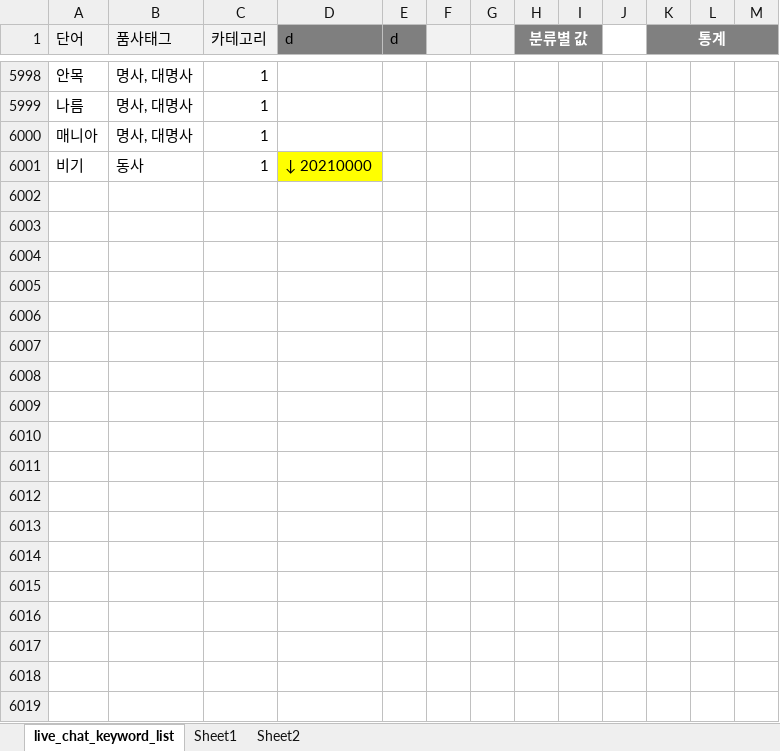
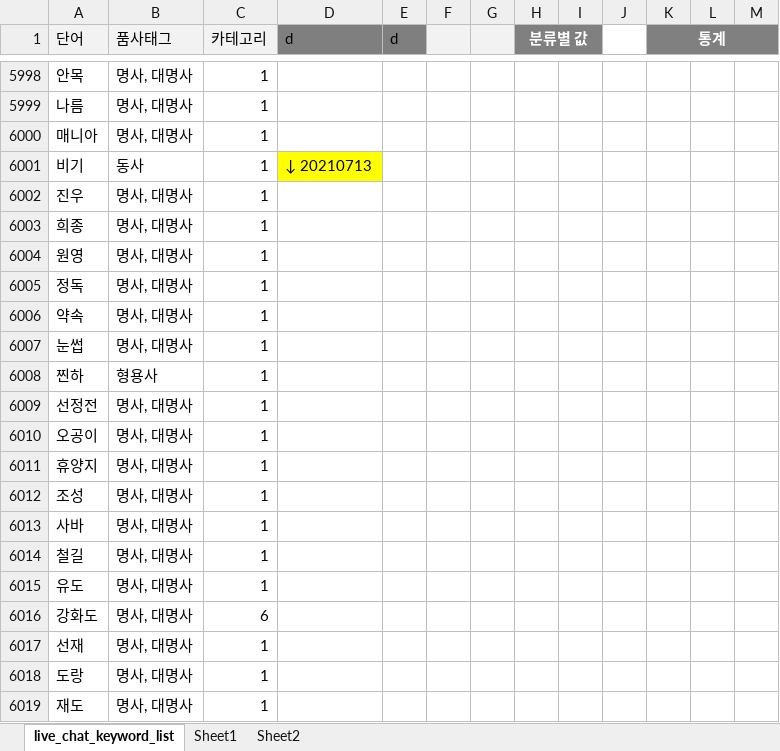
Before and after one commit to simbyungki/car_news_zip, an Excel workbook: data/youtube_live_chats/live_chat_keyword_list.xlsx, sheet live_chat_keyword_list, drawn as a sheet; only a part is shown, gaps mark what is left out; values as stored, in another font and other column widths than the file's, no borders; the diff covers the shown part only; the diff names each change by its address in the sheet, - before the commit and + after, or states it on an @@ line.

```diff
--- a/data/youtube_live_chats/live_chat_keyword_list.xlsx (sheet live_chat_keyword_list)
+++ b/data/youtube_live_chats/live_chat_keyword_list.xlsx (sheet live_chat_keyword_list)
-D6001 (d): ↓ 20210000
+D6001 (d): ↓ 20210713
+row 6002: 진우 | 명사, 대명사 | 1
+row 6003: 희종 | 명사, 대명사 | 1
+row 6004: 원영 | 명사, 대명사 | 1
+row 6005: 정독 | 명사, 대명사 | 1
+row 6006: 약속 | 명사, 대명사 | 1
+row 6007: 눈썹 | 명사, 대명사 | 1
+row 6008: 찐하 | 형용사 | 1
+row 6009: 선정전 | 명사, 대명사 | 1
+row 6010: 오공이 | 명사, 대명사 | 1
+row 6011: 휴양지 | 명사, 대명사 | 1
+row 6012: 조성 | 명사, 대명사 | 1
+row 6013: 사바 | 명사, 대명사 | 1
+row 6014: 철길 | 명사, 대명사 | 1
+row 6015: 유도 | 명사, 대명사 | 1
+row 6016: 강화도 | 명사, 대명사 | 6
+row 6017: 선재 | 명사, 대명사 | 1
+row 6018: 도랑 | 명사, 대명사 | 1
+row 6019: 재도 | 명사, 대명사 | 1
```
Also changed, not shown: 84 added rows and 29 edited cells elsewhere in this sheet, 12 other files.
